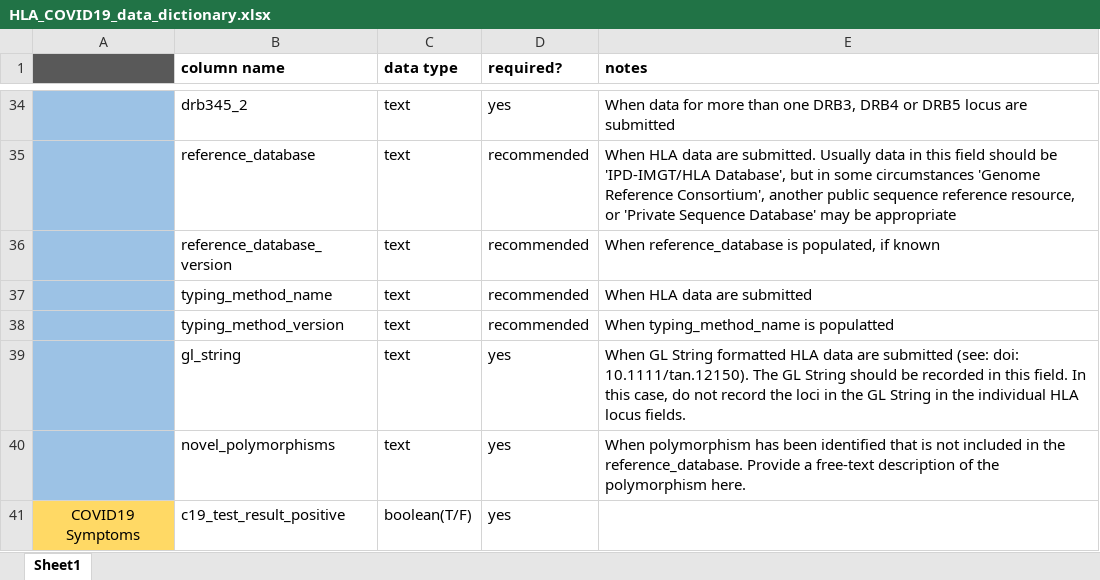
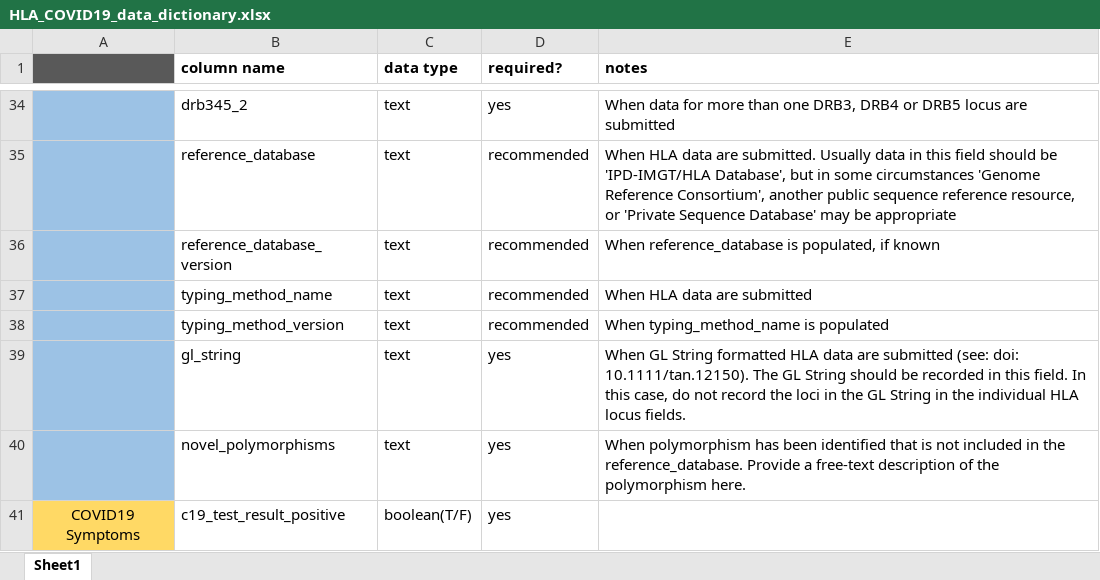
Before and after one commit to UCSF-MS-DCC/HLA-COVID19, an Excel workbook: public/UploadResources/HLA_COVID19_data_dictionary.xlsx, sheet Sheet1, drawn as a sheet; only a part is shown, gaps mark what is left out; values as stored, in another font and other column widths than the file's, no borders; the diff names each change by its address in the sheet, - before the commit and + after, or states it on an @@ line.

Commit message:
Update upload resources files

```diff
--- a/public/UploadResources/HLA_COVID19_data_dictionary.xlsx (sheet Sheet1)
+++ b/public/UploadResources/HLA_COVID19_data_dictionary.xlsx (sheet Sheet1)
-E38 (notes): When typing_method_name is populatted
+E38 (notes): When typing_method_name is populated
```
